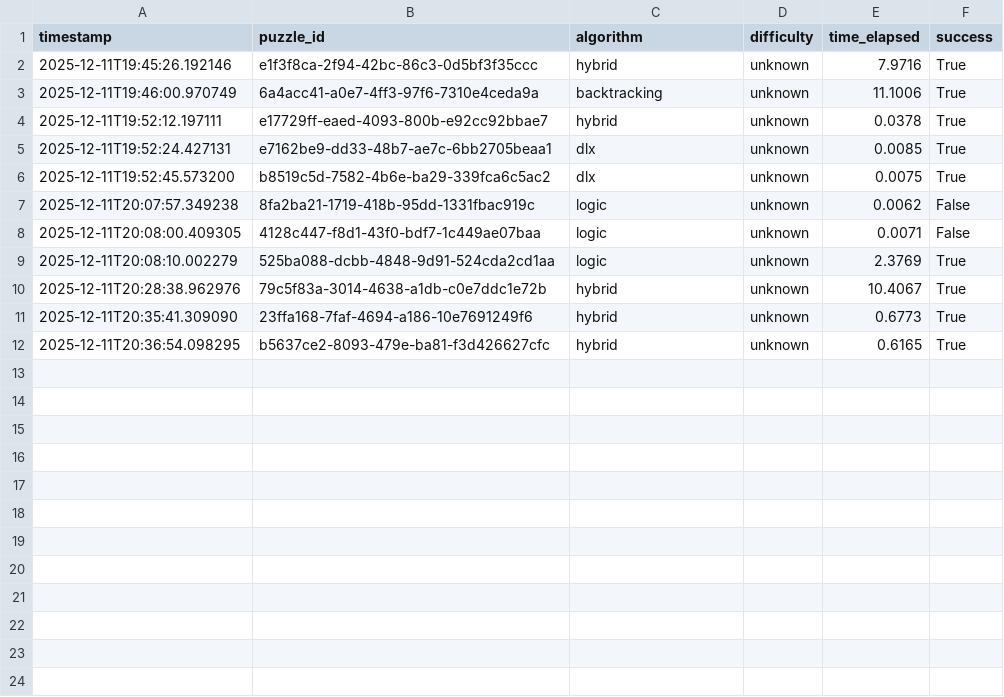
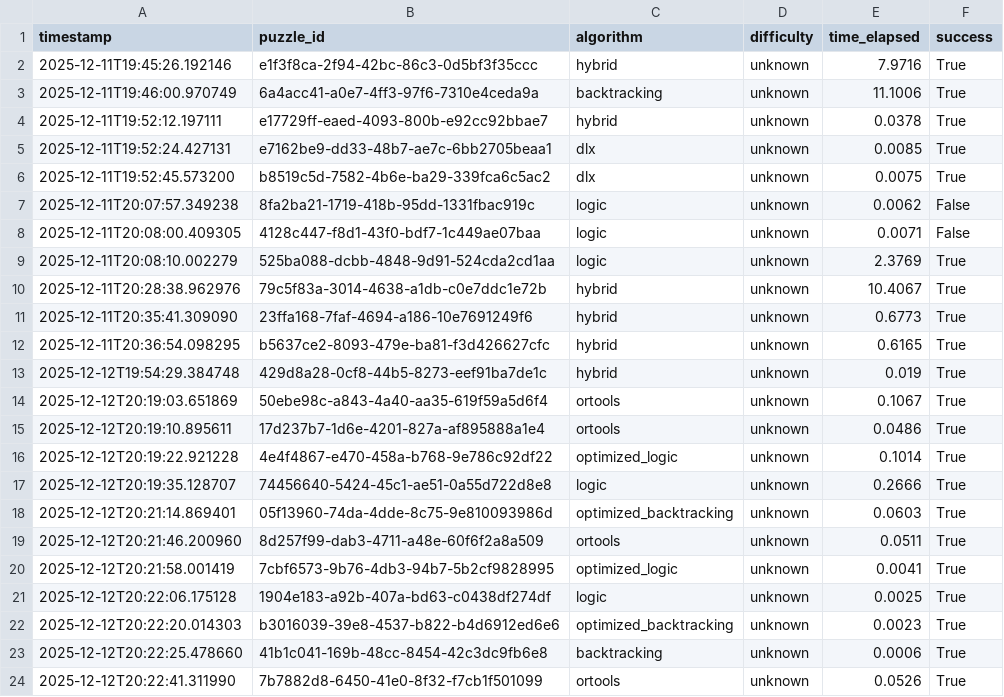
Before and after one commit to devhysterical/sudoku-ai-solver, a CSV file: data/solver_history.csv, drawn as a sheet.

Commit message:
Add optimized solvers and enhance solver history
- Introduced optimized backtracking and logic solvers using NumPy for improved performance.
- Integrated Google OR-Tools as a new solver option for faster solutions.
- Updated solver history CSV to include new solver entries and their performance metrics.
- Modified main application to support new solvers and updated algorithm selection in the UI.
- Enhanced models to accommodate new solver types in requests.
- Updated requirements to include necessary libraries for optimization.
- Created a benchmarking script to compare performance across all solvers.

```diff
--- a/data/solver_history.csv
+++ b/data/solver_history.csv
@@ -12 +12,13 @@ timestamp,puzzle_id,algorithm,difficulty,time_elapsed,success
 2025-12-11T20:36:54.098295,b5637ce2-8093-479e-ba81-f3d426627cfc,hybrid,unknown,0.6165,True
+2025-12-12T19:54:29.384748,429d8a28-0cf8-44b5-8273-eef91ba7de1c,hybrid,unknown,0.019,True
+2025-12-12T20:19:03.651869,50ebe98c-a843-4a40-aa35-619f59a5d6f4,ortools,unknown,0.1067,True
+2025-12-12T20:19:10.895611,17d237b7-1d6e-4201-827a-af895888a1e4,ortools,unknown,0.0486,True
+2025-12-12T20:19:22.921228,4e4f4867-e470-458a-b768-9e786c92df22,optimized_logic,unknown,0.1014,True
+2025-12-12T20:19:35.128707,74456640-5424-45c1-ae51-0a55d722d8e8,logic,unknown,0.2666,True
+2025-12-12T20:21:14.869401,05f13960-74da-4dde-8c75-9e810093986d,optimized_backtracking,unknown,0.0603,True
+2025-12-12T20:21:46.200960,8d257f99-dab3-4711-a48e-60f6f2a8a509,ortools,unknown,0.0511,True
+2025-12-12T20:21:58.001419,7cbf6573-9b76-4db3-94b7-5b2cf9828995,optimized_logic,unknown,0.0041,True
+2025-12-12T20:22:06.175128,1904e183-a92b-407a-bd63-c0438df274df,logic,unknown,0.0025,True
+2025-12-12T20:22:20.014303,b3016039-39e8-4537-b822-b4d6912ed6e6,optimized_backtracking,unknown,0.0023,True
+2025-12-12T20:22:25.478660,41b1c041-169b-48cc-8454-42c3dc9fb6e8,backtracking,unknown,0.0006,True
+2025-12-12T20:22:41.311990,7b7882d8-6450-41e0-8f32-f7cb1f501099,ortools,unknown,0.0526,True
```
Also changed, not shown: 10 other files.
